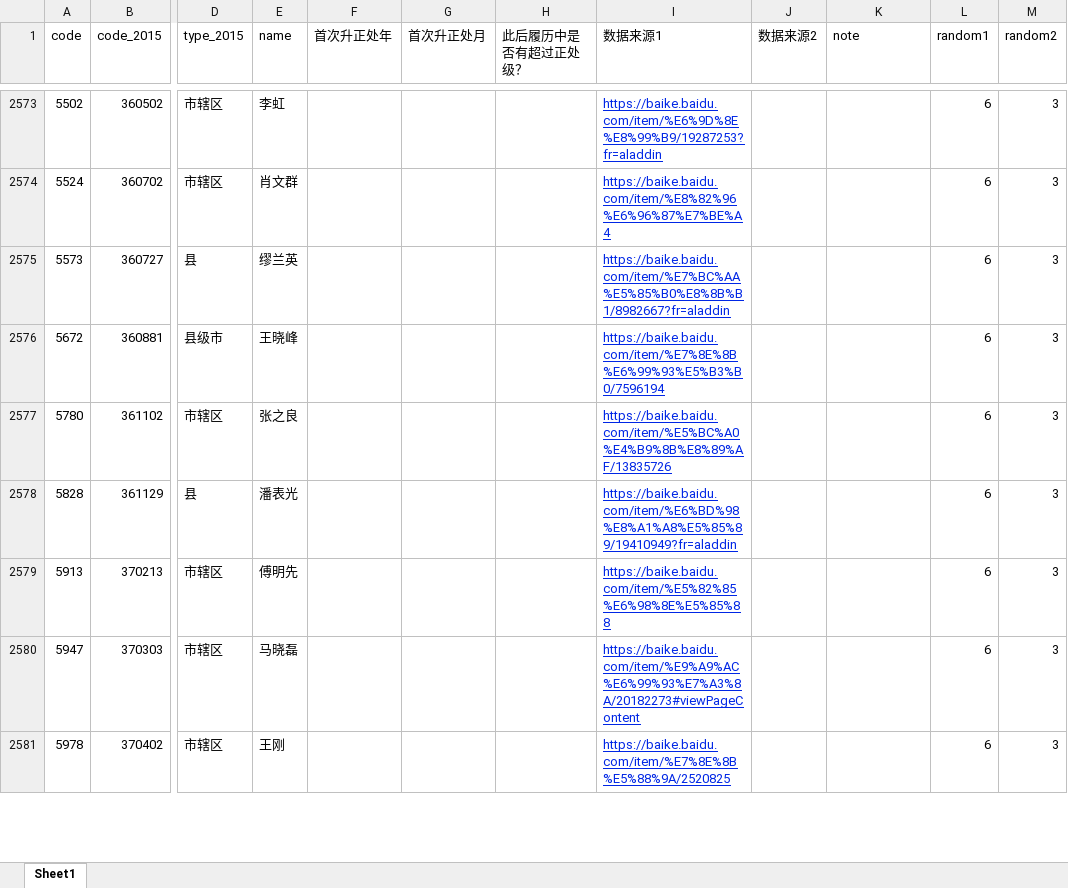
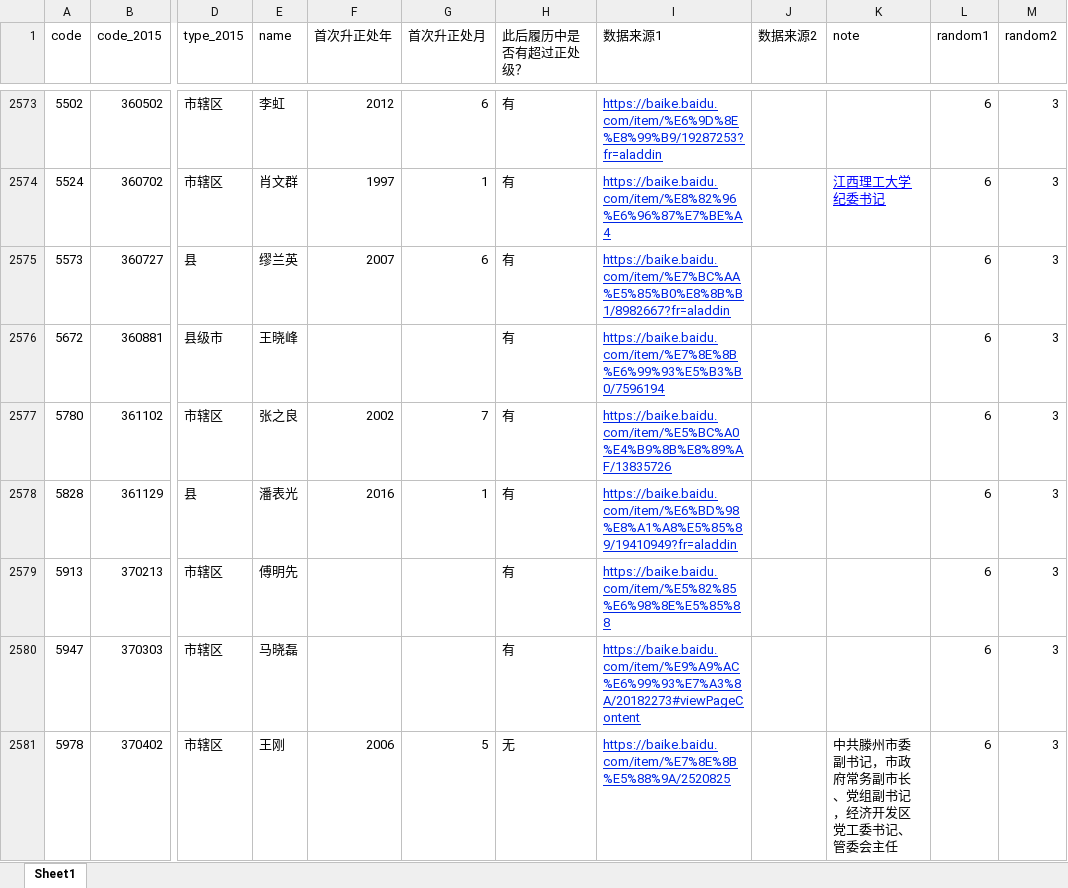
Before and after one commit to walker51758/Research_Assistance, an Excel workbook: 冼名儒.xlsx, sheet Sheet1, drawn as a sheet; only a part is shown, gaps mark what is left out; values as stored, in another font and other column widths than the file's, no borders; the diff covers the shown part only; the diff names each change by its address in the sheet, - before the commit and + after, or states it on an @@ line.

```diff
--- a/冼名儒.xlsx (sheet Sheet1)
+++ b/冼名儒.xlsx (sheet Sheet1)
-F2573 (首次升正处年): (empty)
+F2573 (首次升正处年): 2012
-G2573 (首次升正处月): (empty)
+G2573 (首次升正处月): 6
-H2573:H2580 (此后履历中是否有超过正处级？): (empty)
+H2573:H2580 (此后履历中是否有超过正处级？): 有
-F2574 (首次升正处年): (empty)
+F2574 (首次升正处年): 1997
-G2574 (首次升正处月): (empty)
+G2574 (首次升正处月): 1
-K2574 (note): (empty)
+K2574 (note): 江西理工大学纪委书记
-F2575 (首次升正处年): (empty)
+F2575 (首次升正处年): 2007
-G2575 (首次升正处月): (empty)
+G2575 (首次升正处月): 6
-F2577 (首次升正处年): (empty)
+F2577 (首次升正处年): 2002
-G2577 (首次升正处月): (empty)
+G2577 (首次升正处月): 7
-F2578 (首次升正处年): (empty)
+F2578 (首次升正处年): 2016
-G2578 (首次升正处月): (empty)
+G2578 (首次升正处月): 1
-F2581 (首次升正处年): (empty)
+F2581 (首次升正处年): 2006
-G2581 (首次升正处月): (empty)
+G2581 (首次升正处月): 5
-H2581 (此后履历中是否有超过正处级？): (empty)
+H2581 (此后履历中是否有超过正处级？): 无
-K2581 (note): (empty)
+K2581 (note): 中共滕州市委副书记，市政府常务副市长、党组副书记，经济开发区党工委书记、管委会主任
```
Also changed, not shown: 111 edited cells and cell formats elsewhere in this sheet, 1 other file.
